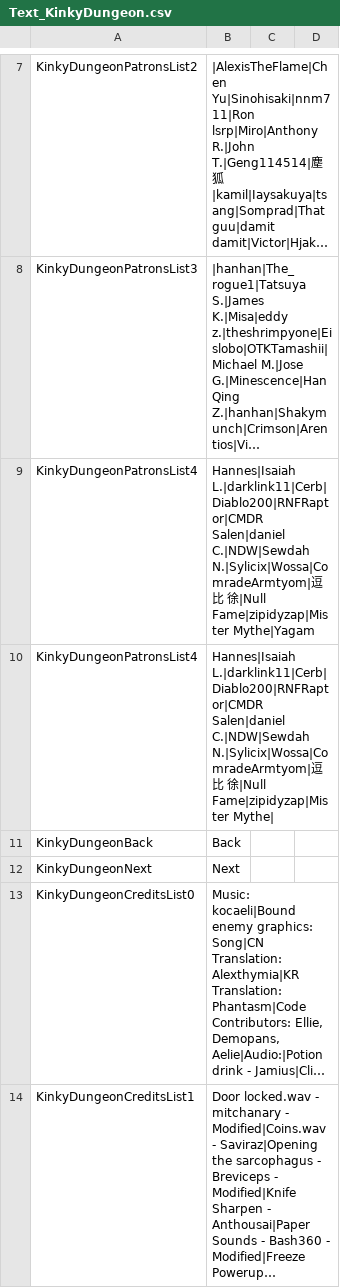
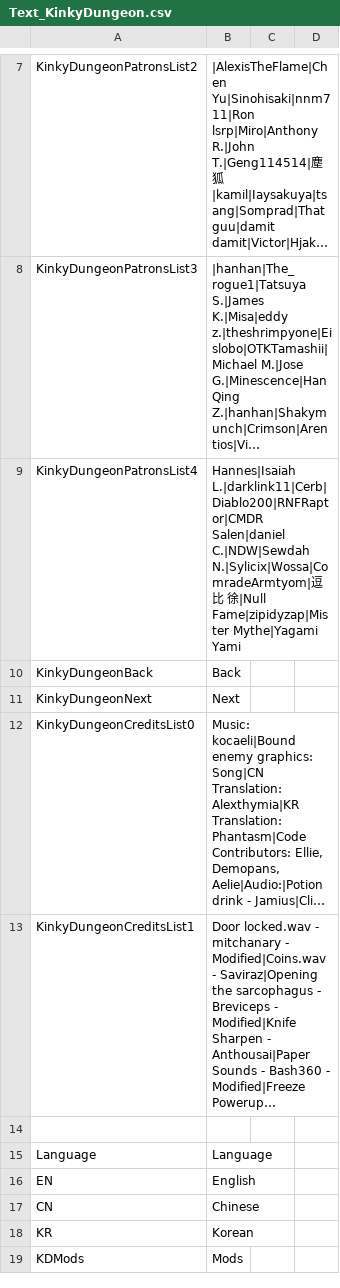
Before and after one commit to Ada18980/KinkiestDungeon, a CSV file: Screens/MiniGame/KinkyDungeon/Text_KinkyDungeon.csv, drawn as a sheet; only a part is shown, gaps mark what is left out; the shorter side is filled out with more unchanged rows; long unchanged cells end in …; the diff names each change by its address in the sheet, - before the commit and + after, or states it on an @@ line.

Commit message:
Patron

```diff
--- a/Screens/MiniGame/KinkyDungeon/Text_KinkyDungeon.csv
+++ b/Screens/MiniGame/KinkyDungeon/Text_KinkyDungeon.csv
-B9: …|Null Fame|zipidyzap|Mister Mythe|Yagam
+B9: …|Null Fame|zipidyzap|Mister Mythe|Yagami Yami
-row 10: KinkyDungeonPatronsList4 | Hannes|Isaiah L.|darklink11|Cerb|Diablo200|RNFRaptor|CMDR Salen|daniel C.|NDW|Sewdah N.|Sylicix|Wossa|ComradeArmtyom|逗比 徐|Null Fame|zipidyzap|Mister Mythe
```
